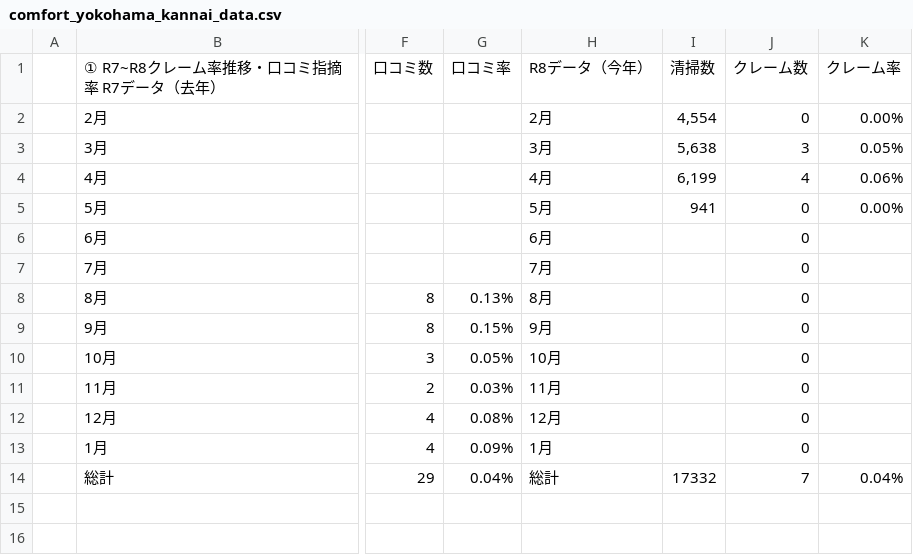
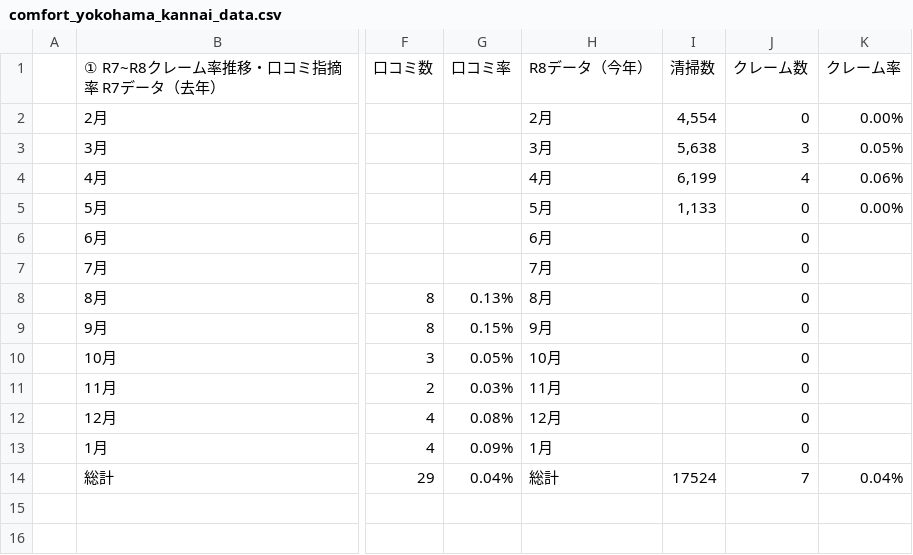
Before and after one commit to TAKAHASHIMITSUGU329/primechange-portal, a CSV file: データ/ホテル口コミデータ/comfort_yokohama_kannai_data.csv, drawn as a sheet; only a part is shown, gaps mark what is left out; the diff names each change by its address in the sheet, - before the commit and + after, or states it on an @@ line.

```diff
--- a/データ/ホテル口コミデータ/comfort_yokohama_kannai_data.csv
+++ b/データ/ホテル口コミデータ/comfort_yokohama_kannai_data.csv
-I5: 941
+I5: 1,133
-I14: 17332
+I14: 17524
```
Also changed, not shown: データ/ホテル口コミデータ/comfort_hakata_data.csv, データ/ホテル口コミデータ/daiichi_ikebukuro_data.csv, 28 other files.
